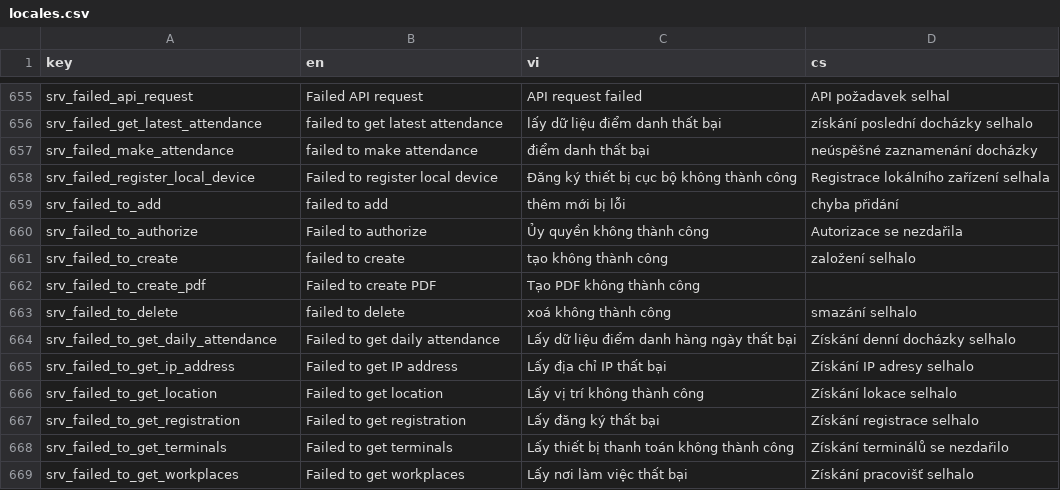
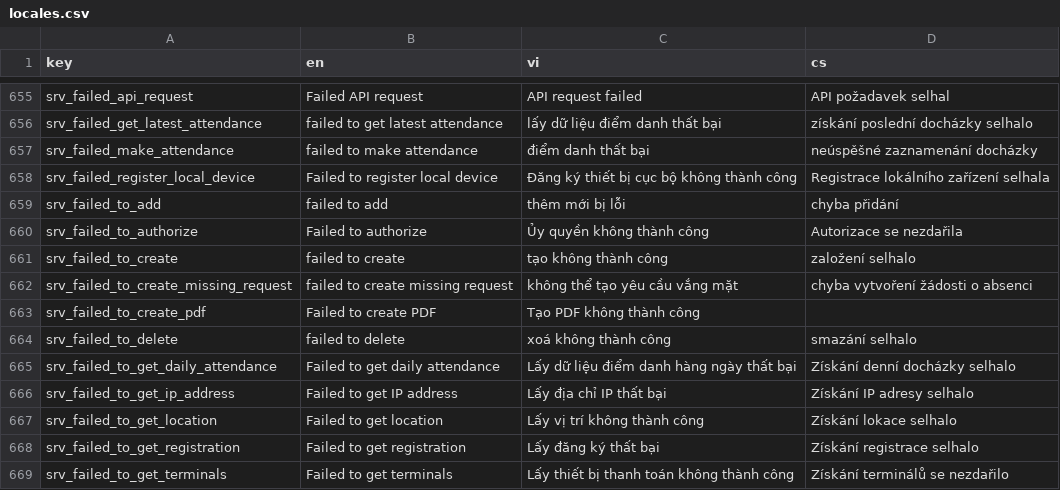
Before and after one commit to luckykiet/attendance-system, a CSV file: admin/src/locales/locales.csv, drawn as a sheet; only a part is shown, gaps mark what is left out; the shorter side is filled out with more unchanged rows.

```diff
--- a/admin/src/locales/locales.csv
+++ b/admin/src/locales/locales.csv
@@ -661,2 +661,3 @@ srv_failed_to_authorize	Failed to authorize	Ủy quyền không thành công	Aut
 srv_failed_to_create	failed to create	tạo không thành công	založení selhalo
+srv_failed_to_create_missing_request	failed to create missing request	không thể tạo yêu cầu vắng mặt	chyba vytvoření žádosti o absenci
 srv_failed_to_create_pdf	Failed to create PDF	Tạo PDF không thành công	
```
Also changed, not shown: mobile/locales/locales.csv, server/locales/locales.csv, 29 other files.
